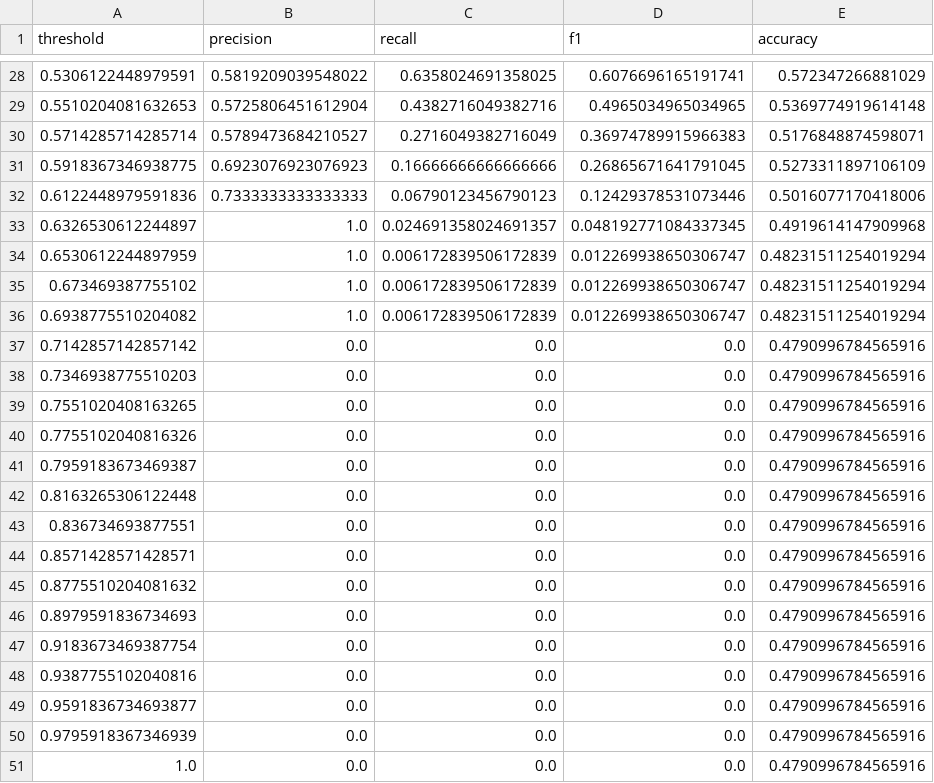
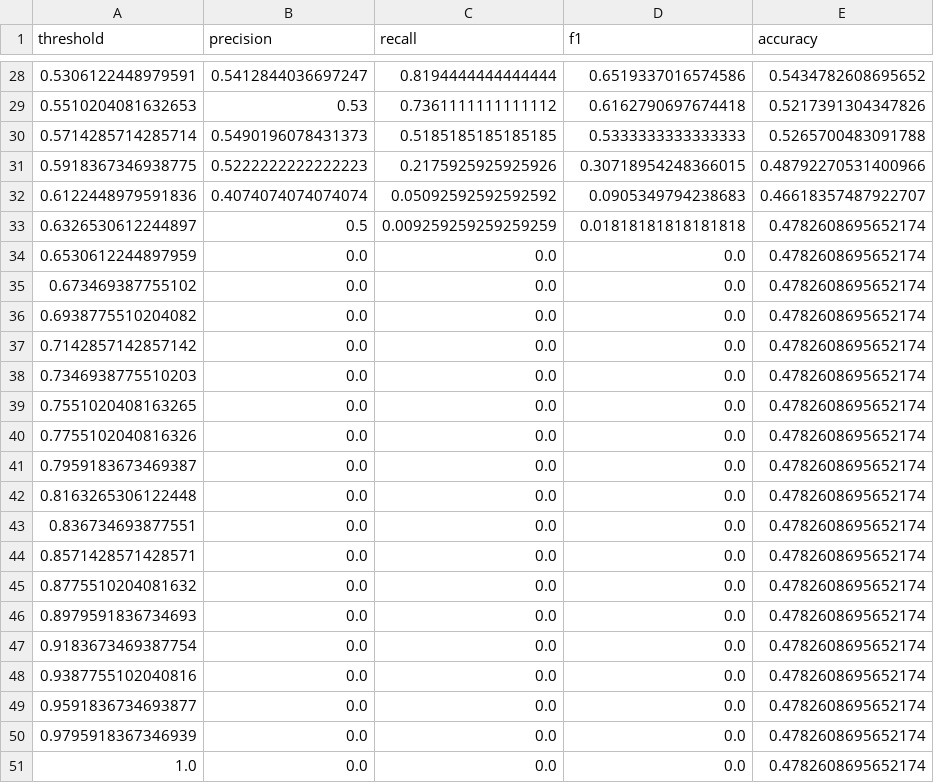
Before and after one commit to JacobRammer/CIS423, a CSV file: knn_thresholds.csv, drawn as a sheet; only a part is shown, gaps mark what is left out; the diff covers the shown part only.

```diff
--- a/knn_thresholds.csv
+++ b/knn_thresholds.csv
@@ -28,24 +28,24 @@ threshold,precision,recall,f1,accuracy
-0.5306122448979591,0.5819209039548022,0.6358024691358025,0.6076696165191741,0.572347266881029
-0.5510204081632653,0.5725806451612904,0.4382716049382716,0.4965034965034965,0.5369774919614148
-0.5714285714285714,0.5789473684210527,0.2716049382716049,0.36974789915966383,0.5176848874598071
-0.5918367346938775,0.6923076923076923,0.16666666666666666,0.26865671641791045,0.5273311897106109
-0.6122448979591836,0.7333333333333333,0.06790123456790123,0.12429378531073446,0.5016077170418006
-0.6326530612244897,1.0,0.024691358024691357,0.048192771084337345,0.4919614147909968
-0.6530612244897959,1.0,0.006172839506172839,0.012269938650306747,0.48231511254019294
-0.673469387755102,1.0,0.006172839506172839,0.012269938650306747,0.48231511254019294
-0.6938775510204082,1.0,0.006172839506172839,0.012269938650306747,0.48231511254019294
-0.7142857142857142,0.0,0.0,0.0,0.4790996784565916
-0.7346938775510203,0.0,0.0,0.0,0.4790996784565916
-0.7551020408163265,0.0,0.0,0.0,0.4790996784565916
-0.7755102040816326,0.0,0.0,0.0,0.4790996784565916
-0.7959183673469387,0.0,0.0,0.0,0.4790996784565916
-0.8163265306122448,0.0,0.0,0.0,0.4790996784565916
-0.836734693877551,0.0,0.0,0.0,0.4790996784565916
-0.8571428571428571,0.0,0.0,0.0,0.4790996784565916
-0.8775510204081632,0.0,0.0,0.0,0.4790996784565916
-0.8979591836734693,0.0,0.0,0.0,0.4790996784565916
-0.9183673469387754,0.0,0.0,0.0,0.4790996784565916
-0.9387755102040816,0.0,0.0,0.0,0.4790996784565916
-0.9591836734693877,0.0,0.0,0.0,0.4790996784565916
-0.9795918367346939,0.0,0.0,0.0,0.4790996784565916
-1.0,0.0,0.0,0.0,0.4790996784565916
+0.5306122448979591,0.5412844036697247,0.8194444444444444,0.6519337016574586,0.5434782608695652
+0.5510204081632653,0.53,0.7361111111111112,0.6162790697674418,0.5217391304347826
+0.5714285714285714,0.5490196078431373,0.5185185185185185,0.5333333333333333,0.5265700483091788
+0.5918367346938775,0.5222222222222223,0.2175925925925926,0.30718954248366015,0.48792270531400966
+0.6122448979591836,0.4074074074074074,0.05092592592592592,0.0905349794238683,0.46618357487922707
+0.6326530612244897,0.5,0.009259259259259259,0.01818181818181818,0.4782608695652174
+0.6530612244897959,0.0,0.0,0.0,0.4782608695652174
+0.673469387755102,0.0,0.0,0.0,0.4782608695652174
+0.6938775510204082,0.0,0.0,0.0,0.4782608695652174
+0.7142857142857142,0.0,0.0,0.0,0.4782608695652174
+0.7346938775510203,0.0,0.0,0.0,0.4782608695652174
+0.7551020408163265,0.0,0.0,0.0,0.4782608695652174
+0.7755102040816326,0.0,0.0,0.0,0.4782608695652174
+0.7959183673469387,0.0,0.0,0.0,0.4782608695652174
+0.8163265306122448,0.0,0.0,0.0,0.4782608695652174
+0.836734693877551,0.0,0.0,0.0,0.4782608695652174
+0.8571428571428571,0.0,0.0,0.0,0.4782608695652174
+0.8775510204081632,0.0,0.0,0.0,0.4782608695652174
+0.8979591836734693,0.0,0.0,0.0,0.4782608695652174
+0.9183673469387754,0.0,0.0,0.0,0.4782608695652174
+0.9387755102040816,0.0,0.0,0.0,0.4782608695652174
+0.9591836734693877,0.0,0.0,0.0,0.4782608695652174
+0.9795918367346939,0.0,0.0,0.0,0.4782608695652174
+1.0,0.0,0.0,0.0,0.4782608695652174
```
Also changed, not shown: 85 edited cells elsewhere in this file, ann_thresholds.csv, logreg_thresholds.csv, 12 other files.
